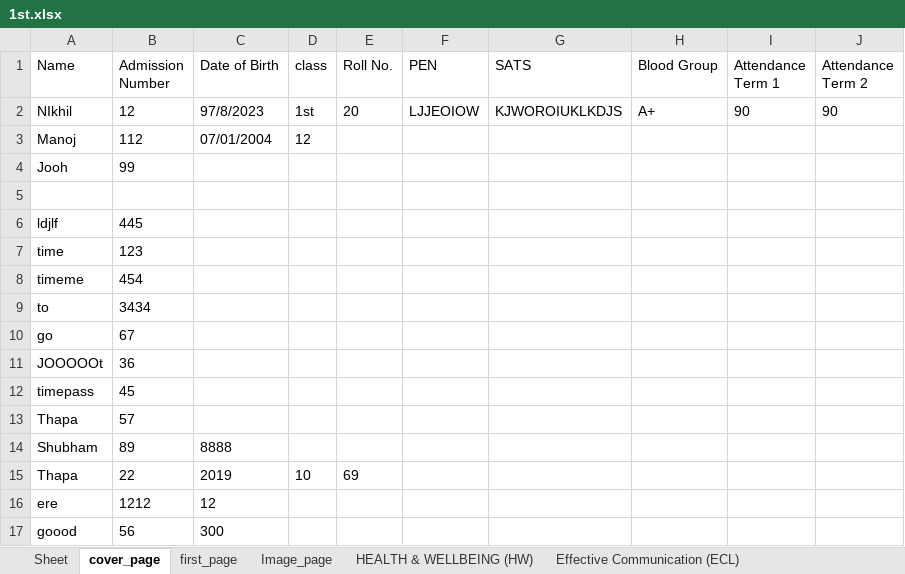
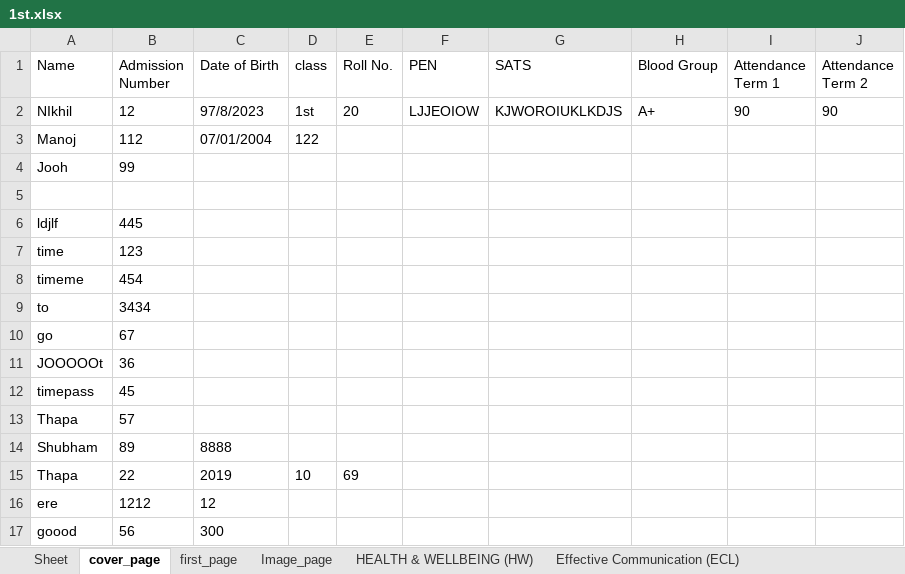
Before and after one commit to 9147/kivyApp, an Excel workbook: resources/1st.xlsx, sheet cover_page, drawn as a sheet; values as stored, in another font and other column widths than the file's, no borders; the diff names each change by its address in the sheet, - before the commit and + after, or states it on an @@ line.

```diff
--- a/resources/1st.xlsx (sheet cover_page)
+++ b/resources/1st.xlsx (sheet cover_page)
-D3 (class): 12
+D3 (class): 122
```
Also changed, not shown: 2 other files.
